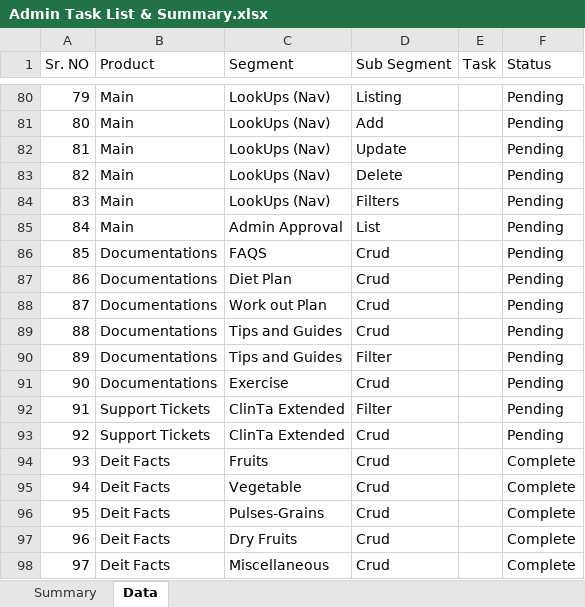
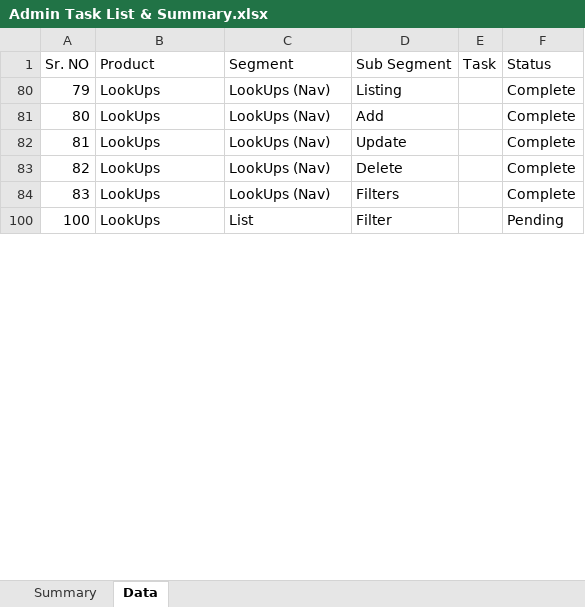
Before and after one commit to orixestech/admin.dright.pk, an Excel workbook: docs/Admin Task List & Summary.xlsx, sheet Data, drawn as a sheet; only a part is shown, gaps mark what is left out; the shorter side is filled out with more unchanged rows; values as stored, in another font and other column widths than the file's, no borders; conditional formats and table styles not drawn; the diff covers the shown part only; the diff names each change by its address in the sheet, - before the commit and + after, or states it on an @@ line.

Commit message:
Update Admin Task List & Summary.xlsx

```diff
--- a/docs/Admin Task List & Summary.xlsx (sheet Data)
+++ b/docs/Admin Task List & Summary.xlsx (sheet Data)
-B80:B84 (Product): Main
+B80:B84 (Product): LookUps
-F80:F84 (Status): Pending
+F80:F84 (Status): Complete
@@ row 85 hidden: 84 | Main | Admin Approval | List |  | Pending @@
@@ row 86 hidden: 85 | Documentations | FAQS | Crud |  | Pending @@
@@ row 87 hidden: 86 | Documentations | Diet Plan | Crud |  | Pending @@
@@ row 88 hidden: 87 | Documentations | Work out Plan | Crud |  | Pending @@
@@ row 89 hidden: 88 | Documentations | Tips and Guides | Crud |  | Pending @@
@@ row 90 hidden: 89 | Documentations | Tips and Guides | Filter |  | Pending @@
@@ row 91 hidden: 90 | Documentations | Exercise | Crud |  | Pending @@
@@ row 92 hidden: 91 | Support Tickets | ClinTa Extended | Filter |  | Pending @@
@@ row 93 hidden: 92 | Support Tickets | ClinTa Extended | Crud |  | Pending @@
@@ row 94 hidden: 93 | Deit Facts | Fruits | Crud |  | Complete @@
@@ row 95 hidden: 94 | Deit Facts | Vegetable | Crud |  | Complete @@
@@ row 96 hidden: 95 | Deit Facts | Pulses-Grains | Crud |  | Complete @@
@@ row 97 hidden: 96 | Deit Facts | Dry Fruits | Crud |  | Complete @@
@@ row 98 hidden: 97 | Deit Facts | Miscellaneous | Crud |  | Complete @@
```
Also changed, not shown: 5 removed rows, 114 hidden or unhidden rows and 1 edited cell elsewhere in this sheet, sheet Summary, hidden cells.
